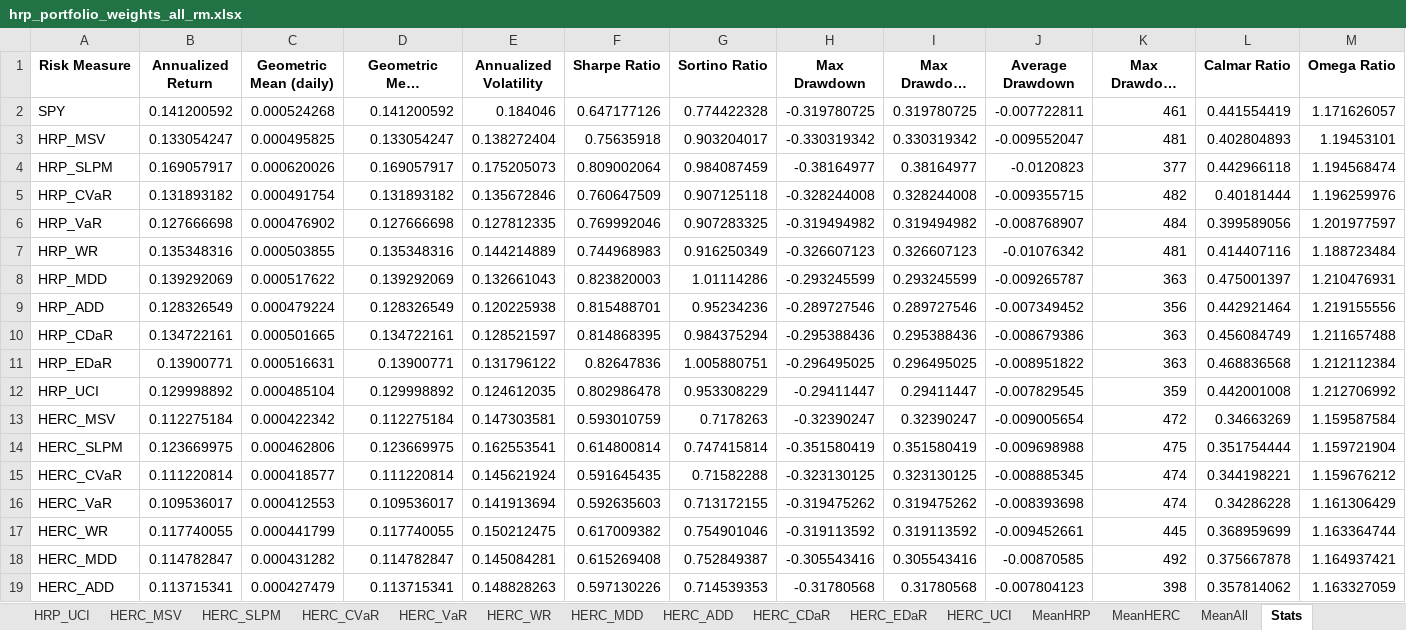
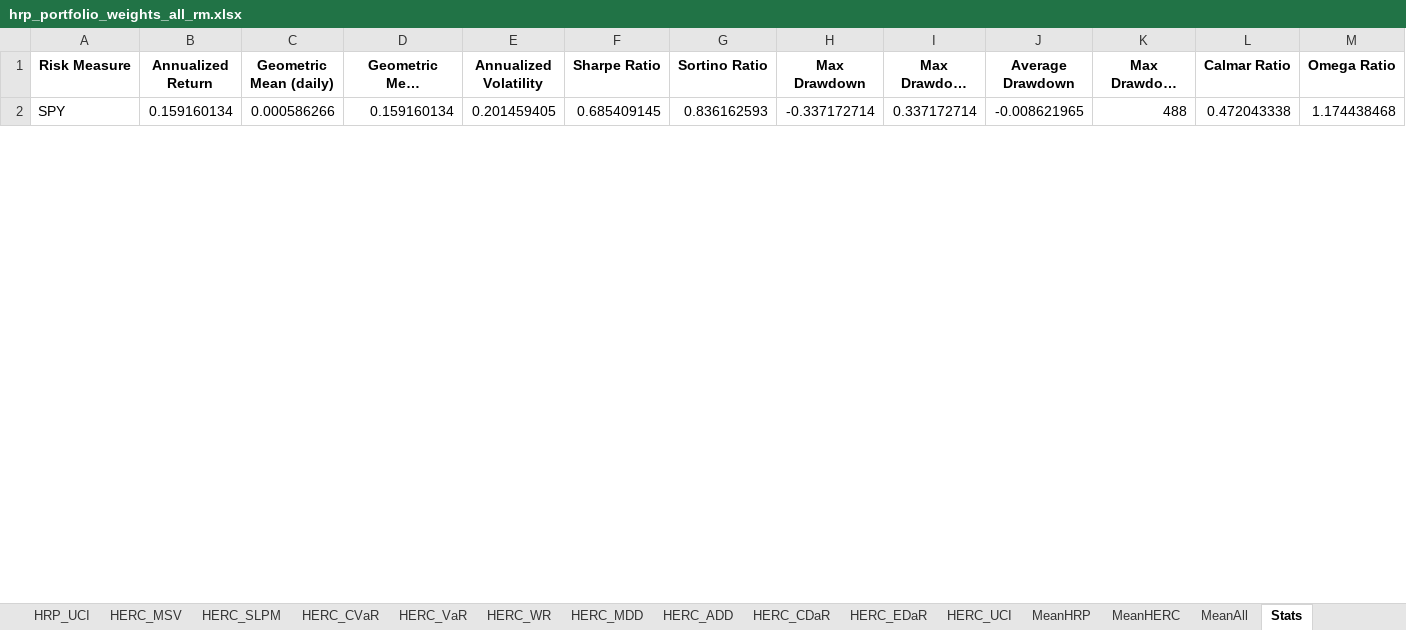
Before and after one commit to mishakura/quant, an Excel workbook: optimization/hrp_portfolio_weights_all_rm.xlsx, sheet Stats, drawn as a sheet; only a part is shown; long unchanged cells end in …; values as stored, in another font and other column widths than the file's, no borders; removed rows and columns are numbered as before the commit, all else as after; rows hold the shown columns only; the diff covers the shown part only; the diff names each change by its address in the sheet, - before the commit and + after, or states it on an @@ line.

```diff
--- a/optimization/hrp_portfolio_weights_all_rm.xlsx (sheet Stats)
+++ b/optimization/hrp_portfolio_weights_all_rm.xlsx (sheet Stats)
-B2 (Annualized Return): 0.141200592
+B2 (Annualized Return): 0.159160134
-C2 (Geometric Mean (daily)): 0.000524268
+C2 (Geometric Mean (daily)): 0.000586266
-D2 (Geometric Mean (annualized)): 0.141200592
+D2 (Geometric Mean (annualized)): 0.159160134
-E2 (Annualized Volatility): 0.184046
+E2 (Annualized Volatility): 0.201459405
-F2 (Sharpe Ratio): 0.647177126
+F2 (Sharpe Ratio): 0.685409145
-G2 (Sortino Ratio): 0.774422328
+G2 (Sortino Ratio): 0.836162593
-H2 (Max Drawdown): -0.319780725
+H2 (Max Drawdown): -0.337172714
-I2 (Max Drawdown (abs)): 0.319780725
+I2 (Max Drawdown (abs)): 0.337172714
-J2 (Average Drawdown): -0.007722811
+J2 (Average Drawdown): -0.008621965
-K2 (Max Drawdown Duration): 461
+K2 (Max Drawdown Duration): 488
-L2 (Calmar Ratio): 0.441554419
+L2 (Calmar Ratio): 0.472043338
-M2 (Omega Ratio): 1.171626057
+M2 (Omega Ratio): 1.174438468
-row 3: HRP_MSV | 0.133054247 | 0.000495825 | 0.133054247 | 0.138272404 | 0.75635918 | 0.903204017 | -0.330319342 | 0.330319342 | -0.009552047 | 481 | 0.402804893 | 1.19453101
-row 4: HRP_SLPM | 0.169057917 | 0.000620026 | 0.169057917 | 0.175205073 | 0.809002064 | 0.984087459 | -0.38164977 | 0.38164977 | -0.0120823 | 377 | 0.442966118 | 1.194568474
-row 5: HRP_CVaR | 0.131893182 | 0.000491754 | 0.131893182 | 0.135672846 | 0.760647509 | 0.907125118 | -0.328244008 | 0.328244008 | -0.009355715 | 482 | 0.40181444 | 1.196259976
-row 6: HRP_VaR | 0.127666698 | 0.000476902 | 0.127666698 | 0.127812335 | 0.769992046 | 0.907283325 | -0.319494982 | 0.319494982 | -0.008768907 | 484 | 0.399589056 | 1.201977597
-row 7: HRP_WR | 0.135348316 | 0.000503855 | 0.135348316 | 0.144214889 | 0.744968983 | 0.916250349 | -0.326607123 | 0.326607123 | -0.01076342 | 481 | 0.414407116 | 1.188723484
-row 8: HRP_MDD | 0.139292069 | 0.000517622 | 0.139292069 | 0.132661043 | 0.823820003 | 1.01114286 | -0.293245599 | 0.293245599 | -0.009265787 | 363 | 0.475001397 | 1.210476931
-row 9: HRP_ADD | 0.128326549 | 0.000479224 | 0.128326549 | 0.120225938 | 0.815488701 | 0.95234236 | -0.289727546 | 0.289727546 | -0.007349452 | 356 | 0.442921464 | 1.219155556
-row 10: HRP_CDaR | 0.134722161 | 0.000501665 | 0.134722161 | 0.128521597 | 0.814868395 | 0.984375294 | -0.295388436 | 0.295388436 | -0.008679386 | 363 | 0.456084749 | 1.211657488
-row 11: HRP_EDaR | 0.13900771 | 0.000516631 | 0.13900771 | 0.131796122 | 0.82647836 | 1.005880751 | -0.296495025 | 0.296495025 | -0.008951822 | 363 | 0.468836568 | 1.212112384
-row 12: HRP_UCI | 0.129998892 | 0.000485104 | 0.129998892 | 0.124612035 | 0.802986478 | 0.953308229 | -0.29411447 | 0.29411447 | -0.007829545 | 359 | 0.442001008 | 1.212706992
-row 13: HERC_MSV | 0.112275184 | 0.000422342 | 0.112275184 | 0.147303581 | 0.593010759 | 0.7178263 | -0.32390247 | 0.32390247 | -0.009005654 | 472 | 0.34663269 | 1.159587584
-row 14: HERC_SLPM | 0.123669975 | 0.000462806 | 0.123669975 | 0.162553541 | 0.614800814 | 0.747415814 | -0.351580419 | 0.351580419 | -0.009698988 | 475 | 0.351754444 | 1.159721904
-row 15: HERC_CVaR | 0.111220814 | 0.000418577 | 0.111220814 | 0.145621924 | 0.591645435 | 0.71582288 | -0.323130125 | 0.323130125 | -0.008885345 | 474 | 0.344198221 | 1.159676212
-row 16: HERC_VaR | 0.109536017 | 0.000412553 | 0.109536017 | 0.141913694 | 0.592635603 | 0.713172155 | -0.319475262 | 0.319475262 | -0.008393698 | 474 | 0.34286228 | 1.161306429
-row 17: HERC_WR | 0.117740055 | 0.000441799 | 0.117740055 | 0.150212475 | 0.617009382 | 0.754901046 | -0.319113592 | 0.319113592 | -0.009452661 | 445 | 0.368959699 | 1.163364744
-row 18: HERC_MDD | 0.114782847 | 0.000431282 | 0.114782847 | 0.145084281 | 0.615269408 | 0.752849387 | -0.305543416 | 0.305543416 | -0.00870585 | 492 | 0.375667878 | 1.164937421
-row 19: HERC_ADD | 0.113715341 | 0.000427479 | 0.113715341 | 0.148828263 | 0.597130226 | 0.714539353 | -0.31780568 | 0.31780568 | -0.007804123 | 398 | 0.357814062 | 1.163327059
```
Also changed, not shown: 23 added rows, 6 removed rows and 9 edited cells elsewhere in this sheet, sheet MeanHRP, sheet MeanHERC, sheet MeanAll, sheet HERC_MDD, sheet HRP_SLPM, sheet HRP_ADD, 20 more sheets, trend/pnl_stats.xlsx, 40 other files.
